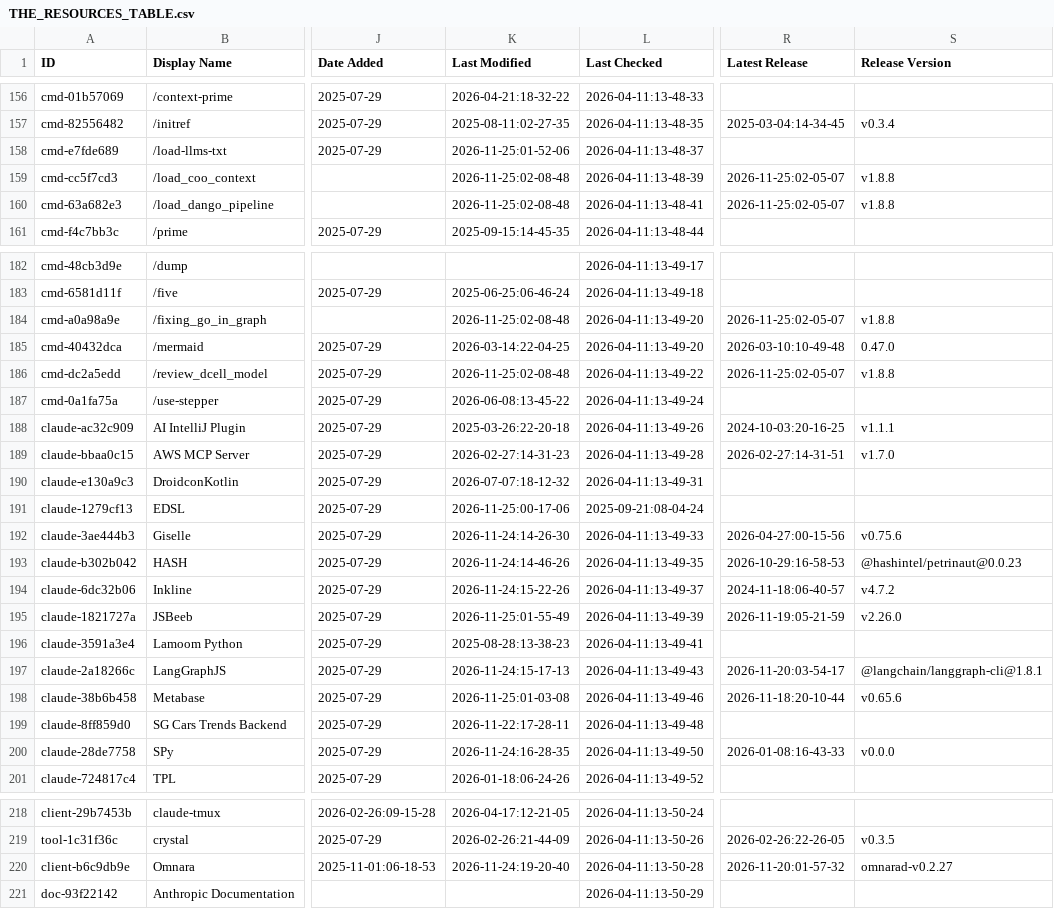
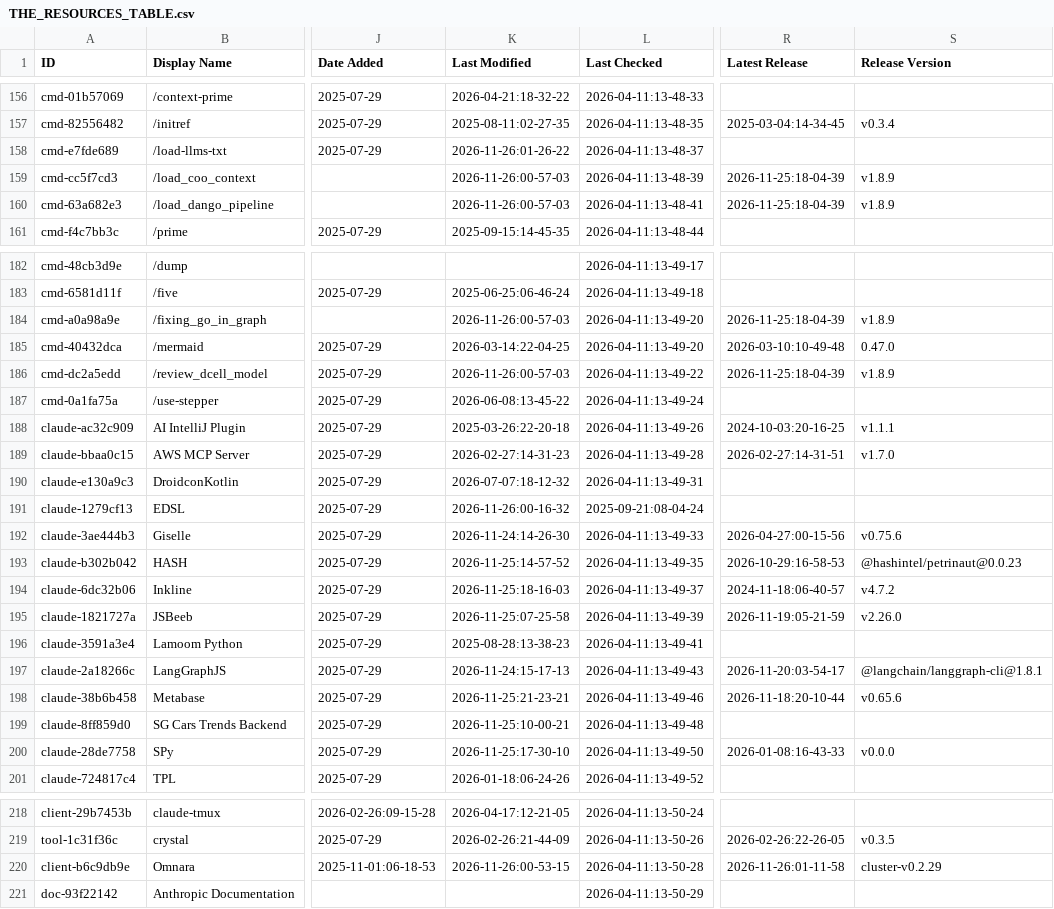
Before and after one commit to g2goose/awesome-claude-code, a CSV file: THE_RESOURCES_TABLE.csv, drawn as a sheet; only a part is shown, gaps mark what is left out; the diff covers the shown part only; the diff names each change by its address in the sheet, - before the commit and + after, or states it on an @@ line.

```diff
--- a/THE_RESOURCES_TABLE.csv
+++ b/THE_RESOURCES_TABLE.csv
-K158 (Last Modified): 2026-11-25:01-52-06
+K158 (Last Modified): 2026-11-26:01-26-22
-K159:K160 (Last Modified): 2026-11-25:02-08-48
+K159:K160 (Last Modified): 2026-11-26:00-57-03
-R159:R160 (Latest Release): 2026-11-25:02-05-07
+R159:R160 (Latest Release): 2026-11-25:18-04-39
-S159:S160 (Release Version): v1.8.8
+S159:S160 (Release Version): v1.8.9
-K184 (Last Modified): 2026-11-25:02-08-48
+K184 (Last Modified): 2026-11-26:00-57-03
-R184 (Latest Release): 2026-11-25:02-05-07
+R184 (Latest Release): 2026-11-25:18-04-39
-S184 (Release Version): v1.8.8
+S184 (Release Version): v1.8.9
-K186 (Last Modified): 2026-11-25:02-08-48
+K186 (Last Modified): 2026-11-26:00-57-03
-R186 (Latest Release): 2026-11-25:02-05-07
+R186 (Latest Release): 2026-11-25:18-04-39
-S186 (Release Version): v1.8.8
+S186 (Release Version): v1.8.9
-K191 (Last Modified): 2026-11-25:00-17-06
+K191 (Last Modified): 2026-11-26:00-16-32
-K193 (Last Modified): 2026-11-24:14-46-26
+K193 (Last Modified): 2026-11-25:14-57-52
-K194 (Last Modified): 2026-11-24:15-22-26
+K194 (Last Modified): 2026-11-25:18-16-03
-K195 (Last Modified): 2026-11-25:01-55-49
+K195 (Last Modified): 2026-11-25:07-25-58
-K198 (Last Modified): 2026-11-25:01-03-08
+K198 (Last Modified): 2026-11-25:21-23-21
-K199 (Last Modified): 2026-11-22:17-28-11
+K199 (Last Modified): 2026-11-25:10-00-21
-K200 (Last Modified): 2026-11-24:16-28-35
+K200 (Last Modified): 2026-11-25:17-30-10
-K220 (Last Modified): 2026-11-24:19-20-40
+K220 (Last Modified): 2026-11-26:00-53-15
-R220 (Latest Release): 2026-11-20:01-57-32
+R220 (Latest Release): 2026-11-26:01-11-58
-S220 (Release Version): omnarad-v0.2.27
+S220 (Release Version): cluster-v0.2.29
```
Also changed, not shown: 34 edited cells elsewhere in this file.
